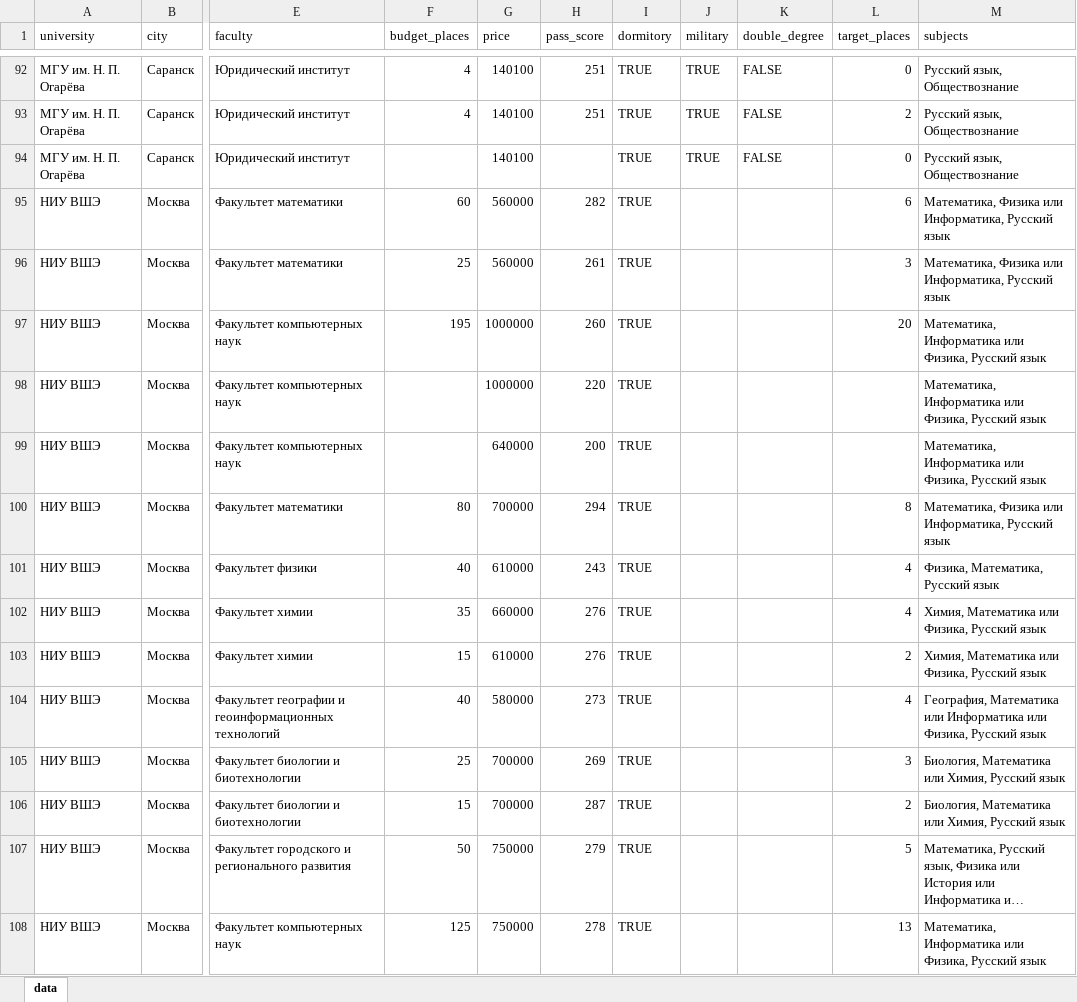
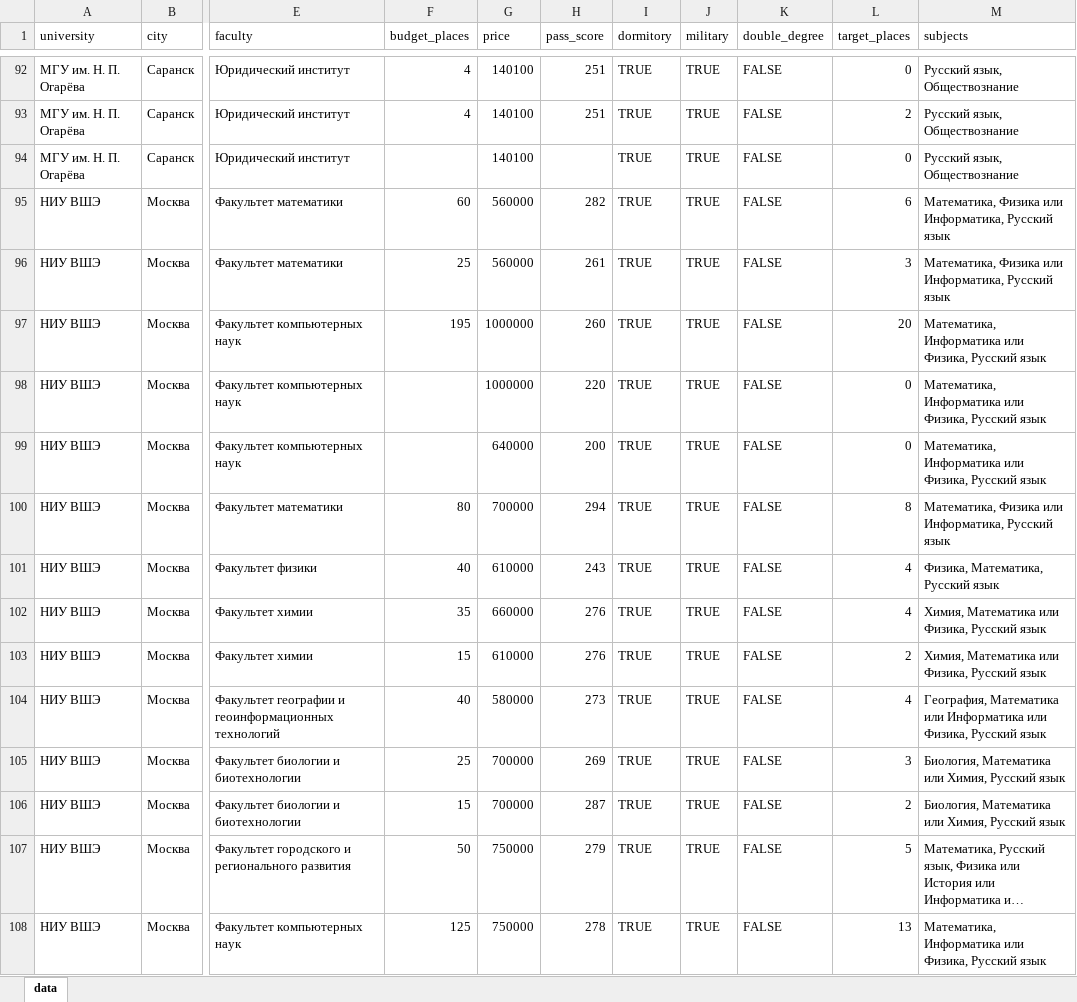
Before and after one commit to Dimitry802/abiturient, an Excel workbook: data.xlsx, sheet data, drawn as a sheet; only a part is shown, gaps mark what is left out; long unchanged cells end in …; values as stored, in another font and other column widths than the file's, no borders; the diff covers the shown part only; the diff names each change by its address in the sheet, - before the commit and + after, or states it on an @@ line.

Commit message:
Add files via upload

```diff
--- a/data.xlsx (sheet data)
+++ b/data.xlsx (sheet data)
-J95:J108 (military): (empty)
+J95:J108 (military): TRUE
-K95:K108 (double_degree): (empty)
+K95:K108 (double_degree): FALSE
-L98:L99 (target_places): (empty)
+L98:L99 (target_places): 0
```
Also changed, not shown: 150 edited cells elsewhere in this sheet.
